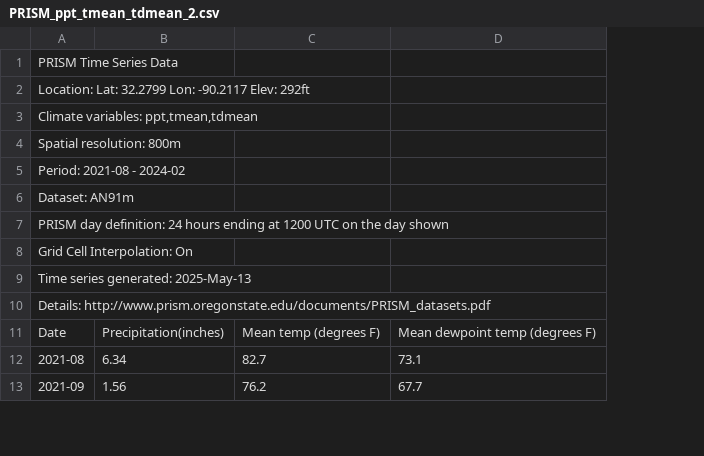
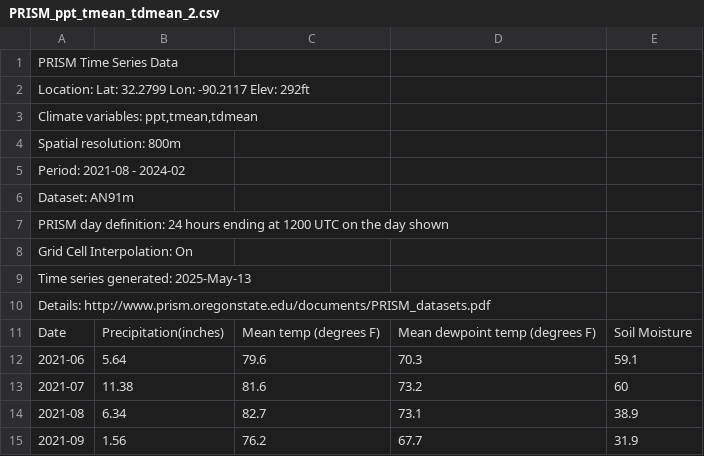
Before and after one commit to ARTS-Laboratory/Dataset-Slope-LiDAR-Embankment-SLidE, a CSV file: weather data/PRISM_ppt_tmean_tdmean_2.csv, drawn as a sheet; only a part is shown; the diff names each change by its address in the sheet, - before the commit and + after, or states it on an @@ line.

Commit message:
Update PRISM_ppt_tmean_tdmean_2.csv

```diff
--- a/weather data/PRISM_ppt_tmean_tdmean_2.csv
+++ b/weather data/PRISM_ppt_tmean_tdmean_2.csv
+column E, row 11: Soil Moisture; rows 14-15: 38.9 | 31.9
+row 12: 2021-06 | 5.64 | 79.6 | 70.3 | 59.1
+row 13: 2021-07 | 11.38 | 81.6 | 73.2 | 60
```
